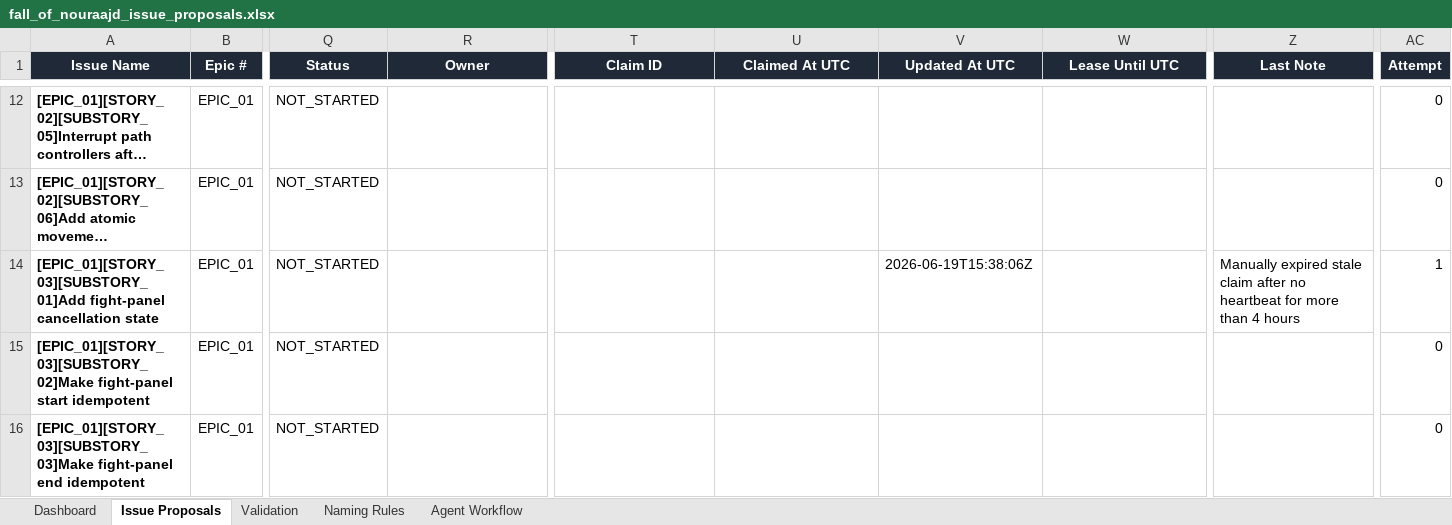
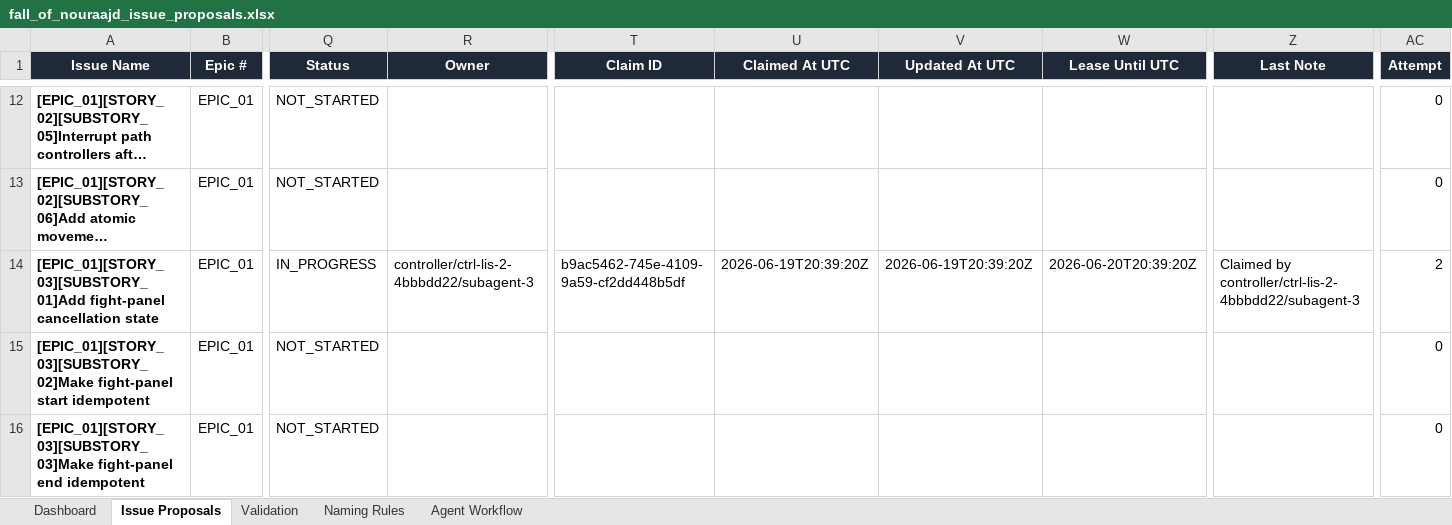
Before and after one commit to lisu188/fall-of-nouraajd, an Excel workbook: planning/fall_of_nouraajd_issue_proposals.xlsx, sheet Issue Proposals, drawn as a sheet; only a part is shown, gaps mark what is left out; long unchanged cells end in …; values as stored, in another font and other column widths than the file's, no borders; conditional formats and table styles not drawn; the diff names each change by its address in the sheet, - before the commit and + after, or states it on an @@ line.

Commit message:
Claim fight panel cancellation issue

```diff
--- a/planning/fall_of_nouraajd_issue_proposals.xlsx (sheet Issue Proposals)
+++ b/planning/fall_of_nouraajd_issue_proposals.xlsx (sheet Issue Proposals)
-Q14 (Status): NOT_STARTED
+Q14 (Status): IN_PROGRESS
-R14 (Owner): (empty)
+R14 (Owner): controller/ctrl-lis-2-4bbbdd22/subagent-3
-T14 (Claim ID): (empty)
+T14 (Claim ID): b9ac5462-745e-4109-9a59-cf2dd448b5df
-U14 (Claimed At UTC): (empty)
+U14 (Claimed At UTC): 2026-06-19T20:39:20Z
-V14 (Updated At UTC): 2026-06-19T15:38:06Z
+V14 (Updated At UTC): 2026-06-19T20:39:20Z
-W14 (Lease Until UTC): (empty)
+W14 (Lease Until UTC): 2026-06-20T20:39:20Z
-Z14 (Last Note): Manually expired stale claim after no heartbeat for more than 4 hours
+Z14 (Last Note): Claimed by controller/ctrl-lis-2-4bbbdd22/subagent-3
-AC14 (Attempt): 1
+AC14 (Attempt): 2
```
